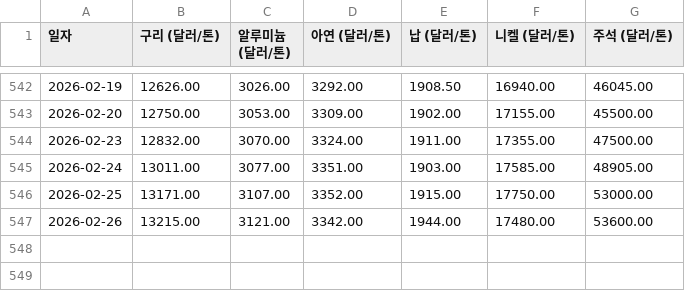
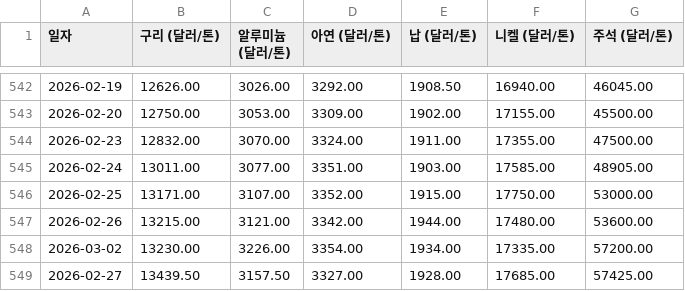
Before and after one commit to ko-hoon/price-dashboard, a CSV file: data/daily_no_metal_data.csv, drawn as a sheet; only a part is shown, gaps mark what is left out.

```diff
--- a/data/daily_no_metal_data.csv
+++ b/data/daily_no_metal_data.csv
@@ -547 +547,3 @@
 2026-02-26,13215.00,3121.00,3342.00,1944.00,17480.00,53600.00
+2026-03-02,13230.00,3226.00,3354.00,1934.00,17335.00,57200.00
+2026-02-27,13439.50,3157.50,3327.00,1928.00,17685.00,57425.00
```
Also changed, not shown: data/daily_oil_data.csv, data/dollar_won_rate_data.csv.
